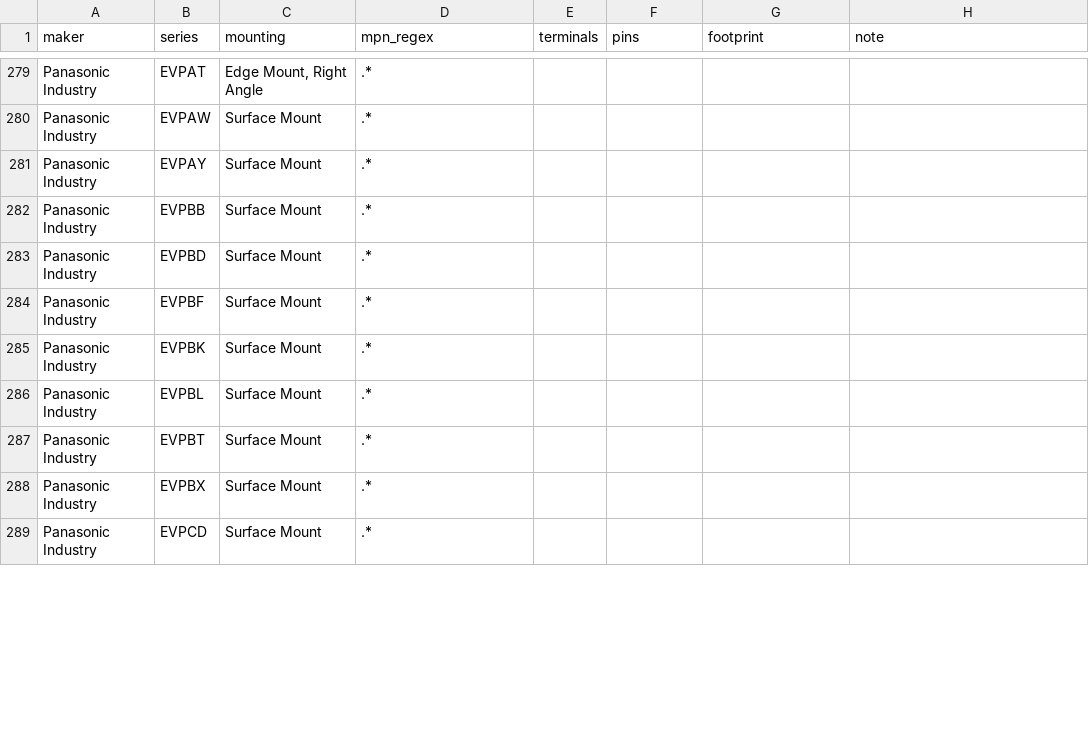
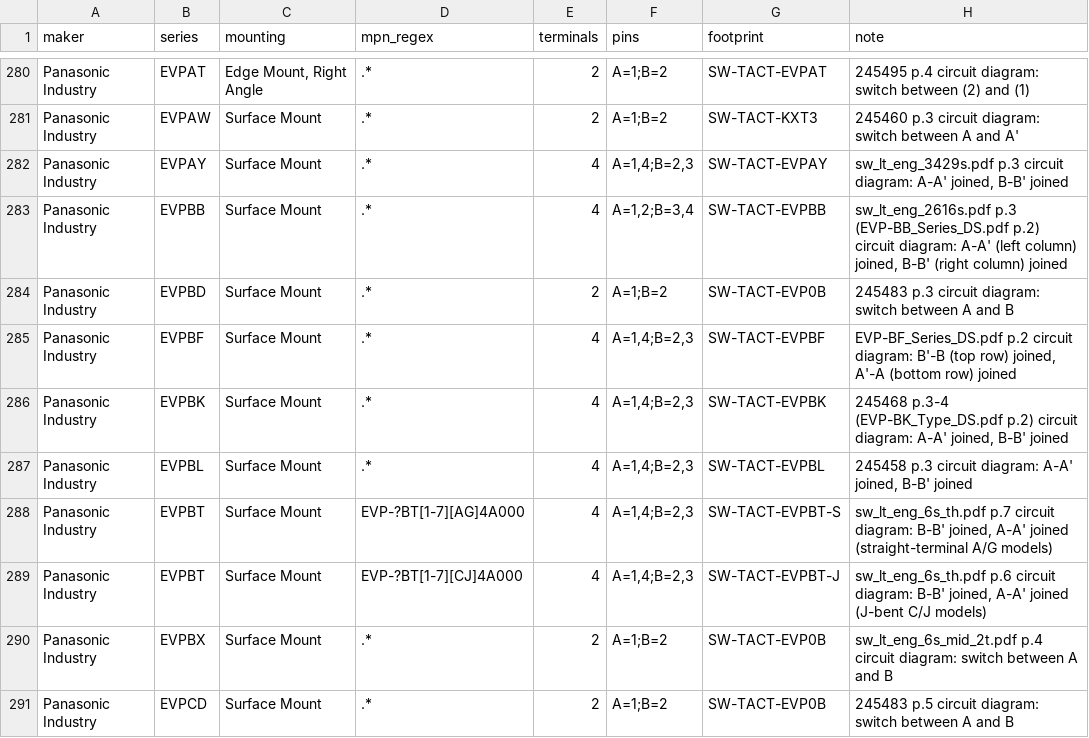
Before and after one commit to zaun/schematical, a TSV file: planning/plan-27-data/specs.tsv, drawn as a sheet; only a part is shown, gaps mark what is left out; addresses are those after the commit; the diff covers the shown part only; the diff names each change by its address in the sheet, - before the commit and + after, or states it on an @@ line.

Commit message:
plan-27-C Phase 1 and plan-27-G: Panasonic merged and generated (185 parts, 27 footprints); Alps done

```diff
--- a/planning/plan-27-data/specs.tsv
+++ b/planning/plan-27-data/specs.tsv
-E280:E281 (terminals): (empty)
+E280:E281 (terminals): 2
-F280:F281 (pins): (empty)
+F280:F281 (pins): A=1;B=2
-G280 (footprint): (empty)
+G280 (footprint): SW-TACT-EVPAT
-H280 (note): (empty)
+H280 (note): 245495 p.4 circuit diagram: switch between (2) and (1)
-G281 (footprint): (empty)
+G281 (footprint): SW-TACT-KXT3
-H281 (note): (empty)
+H281 (note): 245460 p.3 circuit diagram: switch between A and A'
-E282:E283 (terminals): (empty)
+E282:E283 (terminals): 4
-F282 (pins): (empty)
+F282 (pins): A=1,4;B=2,3
-G282 (footprint): (empty)
+G282 (footprint): SW-TACT-EVPAY
-H282 (note): (empty)
+H282 (note): sw_lt_eng_3429s.pdf p.3 circuit diagram: A-A' joined, B-B' joined
-F283 (pins): (empty)
+F283 (pins): A=1,2;B=3,4
-G283 (footprint): (empty)
+G283 (footprint): SW-TACT-EVPBB
-H283 (note): (empty)
+H283 (note): sw_lt_eng_2616s.pdf p.3 (EVP-BB_Series_DS.pdf p.2) circuit diagram: A-A' (left column) joined, B-B' (right column) joined
-E284 (terminals): (empty)
+E284 (terminals): 2
-F284 (pins): (empty)
+F284 (pins): A=1;B=2
-G284 (footprint): (empty)
+G284 (footprint): SW-TACT-EVP0B
-H284 (note): (empty)
+H284 (note): 245483 p.3 circuit diagram: switch between A and B
-E285:E288 (terminals): (empty)
+E285:E288 (terminals): 4
-F285:F288 (pins): (empty)
+F285:F288 (pins): A=1,4;B=2,3
-G285 (footprint): (empty)
+G285 (footprint): SW-TACT-EVPBF
-H285 (note): (empty)
+H285 (note): EVP-BF_Series_DS.pdf p.2 circuit diagram: B'-B (top row) joined, A'-A (bottom row) joined
-G286 (footprint): (empty)
+G286 (footprint): SW-TACT-EVPBK
-H286 (note): (empty)
+H286 (note): 245468 p.3-4 (EVP-BK_Type_DS.pdf p.2) circuit diagram: A-A' joined, B-B' joined
-G287 (footprint): (empty)
+G287 (footprint): SW-TACT-EVPBL
-H287 (note): (empty)
+H287 (note): 245458 p.3 circuit diagram: A-A' joined, B-B' joined
-D288 (mpn_regex): .*
+D288 (mpn_regex): EVP-?BT[1-7][AG]4A000
-G288 (footprint): (empty)
+G288 (footprint): SW-TACT-EVPBT-S
-H288 (note): (empty)
+H288 (note): sw_lt_eng_6s_th.pdf p.7 circuit diagram: B-B' joined, A-A' joined (straight-terminal A/G models)
+row 289: Panasonic Industry | EVPBT | Surface Mount | EVP-?BT[1-7][CJ]4A000 | 4 | A=1,4;B=2,3 | SW-TACT-EVPBT-J | sw_lt_eng_6s_th.pdf p.6 circuit diagram: B-B' joined, A-A' joined (J-bent C/J models)
-E290:E291 (terminals): (empty)
+E290:E291 (terminals): 2
-F290:F291 (pins): (empty)
+F290:F291 (pins): A=1;B=2
-G290:G291 (footprint): (empty)
+G290:G291 (footprint): SW-TACT-EVP0B
-H290 (note): (empty)
+H290 (note): sw_lt_eng_6s_mid_2t.pdf p.4 circuit diagram: switch between A and B
-H291 (note): (empty)
+H291 (note): 245483 p.5 circuit diagram: switch between A and B
```
Also changed, not shown: 3 added rows and 115 edited cells elsewhere in this file, planning/plan-27-data/candidates.tsv, planning/plan-27-data/schemes.tsv, 11 other files.
